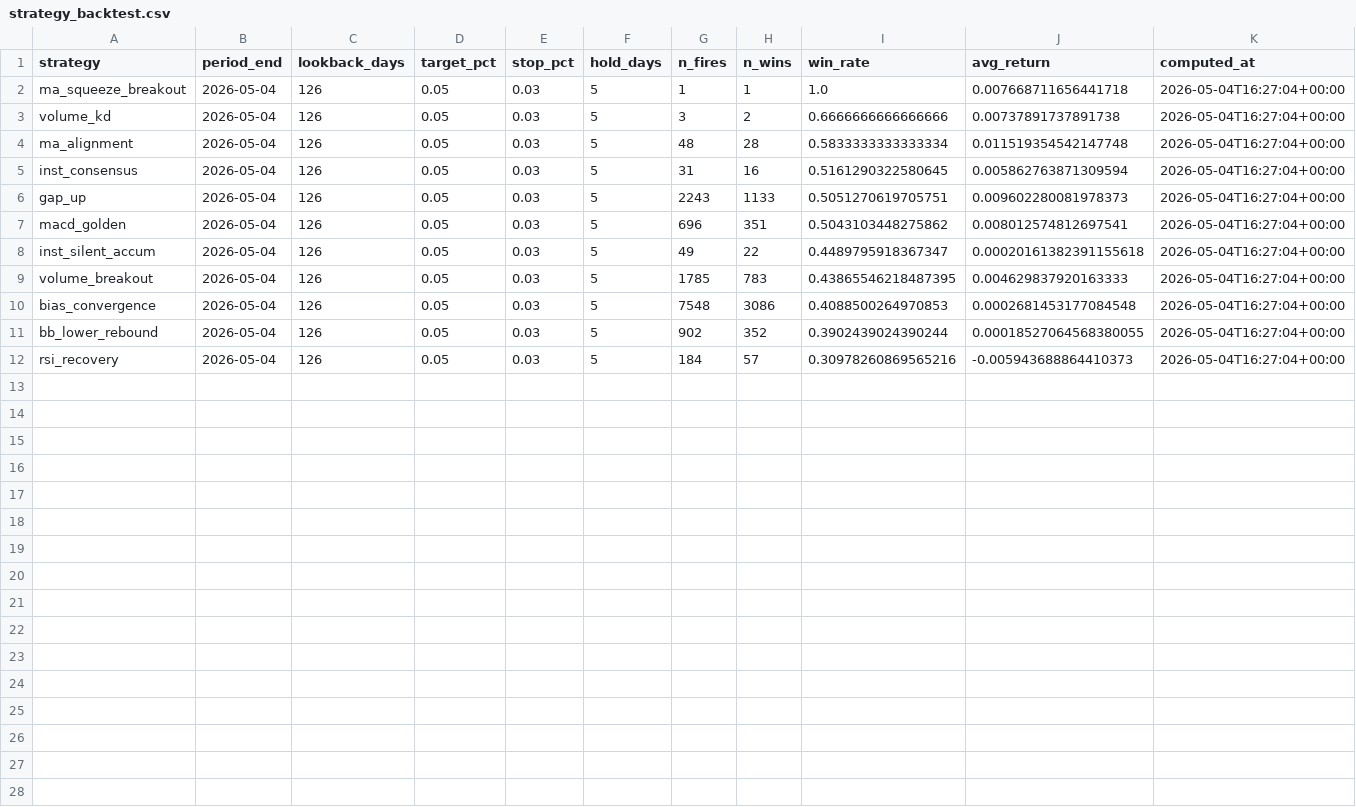
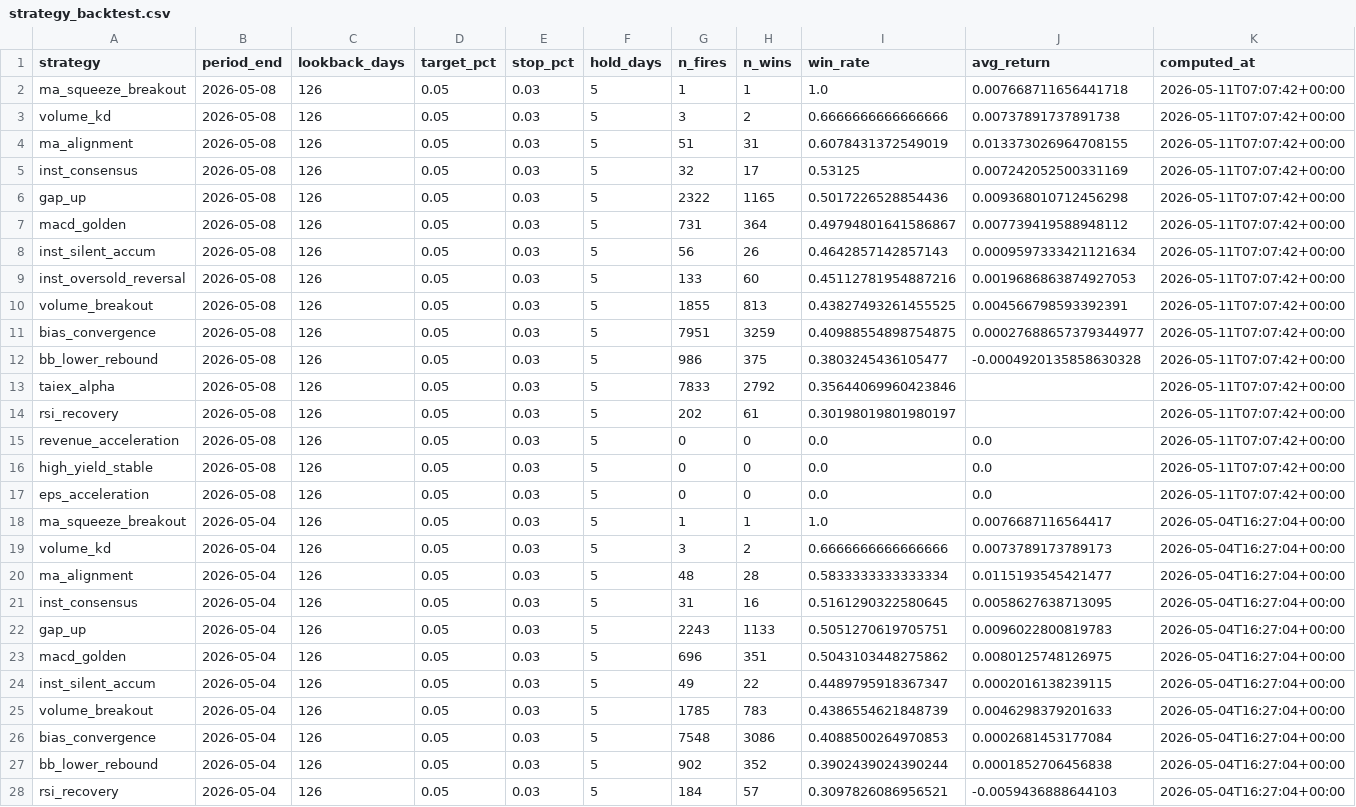
Before and after one commit to jjen0206/stock-screener, a CSV file: data/twse_snapshot/strategy_backtest.csv, drawn as a sheet.

```diff
--- a/data/twse_snapshot/strategy_backtest.csv
+++ b/data/twse_snapshot/strategy_backtest.csv
@@ -1,12 +1,28 @@
 strategy,period_end,lookback_days,target_pct,stop_pct,hold_days,n_fires,n_wins,win_rate,avg_return,computed_at
-ma_squeeze_breakout,2026-05-04,126,0.05,0.03,5,1,1,1.0,0.007668711656441718,2026-05-04T16:27:04+00:00
-volume_kd,2026-05-04,126,0.05,0.03,5,3,2,0.6666666666666666,0.00737891737891738,2026-05-04T16:27:04+00:00
-ma_alignment,2026-05-04,126,0.05,0.03,5,48,28,0.5833333333333334,0.011519354542147748,2026-05-04T16:27:04+00:00
-inst_consensus,2026-05-04,126,0.05,0.03,5,31,16,0.5161290322580645,0.005862763871309594,2026-05-04T16:27:04+00:00
-gap_up,2026-05-04,126,0.05,0.03,5,2243,1133,0.5051270619705751,0.009602280081978373,2026-05-04T16:27:04+00:00
-macd_golden,2026-05-04,126,0.05,0.03,5,696,351,0.5043103448275862,0.008012574812697541,2026-05-04T16:27:04+00:00
-inst_silent_accum,2026-05-04,126,0.05,0.03,5,49,22,0.4489795918367347,0.00020161382391155618,2026-05-04T16:27:04+00:00
-volume_breakout,2026-05-04,126,0.05,0.03,5,1785,783,0.43865546218487395,0.004629837920163333,2026-05-04T16:27:04+00:00
-bias_convergence,2026-05-04,126,0.05,0.03,5,7548,3086,0.4088500264970853,0.0002681453177084548,2026-05-04T16:27:04+00:00
-bb_lower_rebound,2026-05-04,126,0.05,0.03,5,902,352,0.3902439024390244,0.00018527064568380055,2026-05-04T16:27:04+00:00
-rsi_recovery,2026-05-04,126,0.05,0.03,5,184,57,0.30978260869565216,-0.005943688864410373,2026-05-04T16:27:04+00:00
+ma_squeeze_breakout,2026-05-08,126,0.05,0.03,5,1,1,1.0,0.007668711656441718,2026-05-11T07:07:42+00:00
+volume_kd,2026-05-08,126,0.05,0.03,5,3,2,0.6666666666666666,0.00737891737891738,2026-05-11T07:07:42+00:00
+ma_alignment,2026-05-08,126,0.05,0.03,5,51,31,0.6078431372549019,0.013373026964708155,2026-05-11T07:07:42+00:00
+inst_consensus,2026-05-08,126,0.05,0.03,5,32,17,0.53125,0.007242052500331169,2026-05-11T07:07:42+00:00
+gap_up,2026-05-08,126,0.05,0.03,5,2322,1165,0.5017226528854436,0.009368010712456298,2026-05-11T07:07:42+00:00
+macd_golden,2026-05-08,126,0.05,0.03,5,731,364,0.49794801641586867,0.007739419588948112,2026-05-11T07:07:42+00:00
+inst_silent_accum,2026-05-08,126,0.05,0.03,5,56,26,0.4642857142857143,0.0009597333421121634,2026-05-11T07:07:42+00:00
+inst_oversold_reversal,2026-05-08,126,0.05,0.03,5,133,60,0.45112781954887216,0.0019686863874927053,2026-05-11T07:07:42+00:00
+volume_breakout,2026-05-08,126,0.05,0.03,5,1855,813,0.43827493261455525,0.004566798593392391,2026-05-11T07:07:42+00:00
+bias_convergence,2026-05-08,126,0.05,0.03,5,7951,3259,0.40988554898754875,0.00027688657379344977,2026-05-11T07:07:42+00:00
+bb_lower_rebound,2026-05-08,126,0.05,0.03,5,986,375,0.3803245436105477,-0.0004920135858630328,2026-05-11T07:07:42+00:00
+taiex_alpha,2026-05-08,126,0.05,0.03,5,7833,2792,0.35644069960423846,,2026-05-11T07:07:42+00:00
+rsi_recovery,2026-05-08,126,0.05,0.03,5,202,61,0.30198019801980197,,2026-05-11T07:07:42+00:00
+revenue_acceleration,2026-05-08,126,0.05,0.03,5,0,0,0.0,0.0,2026-05-11T07:07:42+00:00
+high_yield_stable,2026-05-08,126,0.05,0.03,5,0,0,0.0,0.0,2026-05-11T07:07:42+00:00
+eps_acceleration,2026-05-08,126,0.05,0.03,5,0,0,0.0,0.0,2026-05-11T07:07:42+00:00
+ma_squeeze_breakout,2026-05-04,126,0.05,0.03,5,1,1,1.0,0.0076687116564417,2026-05-04T16:27:04+00:00
+volume_kd,2026-05-04,126,0.05,0.03,5,3,2,0.6666666666666666,0.0073789173789173,2026-05-04T16:27:04+00:00
+ma_alignment,2026-05-04,126,0.05,0.03,5,48,28,0.5833333333333334,0.0115193545421477,2026-05-04T16:27:04+00:00
+inst_consensus,2026-05-04,126,0.05,0.03,5,31,16,0.5161290322580645,0.0058627638713095,2026-05-04T16:27:04+00:00
+gap_up,2026-05-04,126,0.05,0.03,5,2243,1133,0.5051270619705751,0.0096022800819783,2026-05-04T16:27:04+00:00
+macd_golden,2026-05-04,126,0.05,0.03,5,696,351,0.5043103448275862,0.0080125748126975,2026-05-04T16:27:04+00:00
+inst_silent_accum,2026-05-04,126,0.05,0.03,5,49,22,0.4489795918367347,0.0002016138239115,2026-05-04T16:27:04+00:00
+volume_breakout,2026-05-04,126,0.05,0.03,5,1785,783,0.4386554621848739,0.0046298379201633,2026-05-04T16:27:04+00:00
+bias_convergence,2026-05-04,126,0.05,0.03,5,7548,3086,0.4088500264970853,0.0002681453177084,2026-05-04T16:27:04+00:00
+bb_lower_rebound,2026-05-04,126,0.05,0.03,5,902,352,0.3902439024390244,0.0001852706456838,2026-05-04T16:27:04+00:00
+rsi_recovery,2026-05-04,126,0.05,0.03,5,184,57,0.3097826086956521,-0.0059436888644103,2026-05-04T16:27:04+00:00
```
